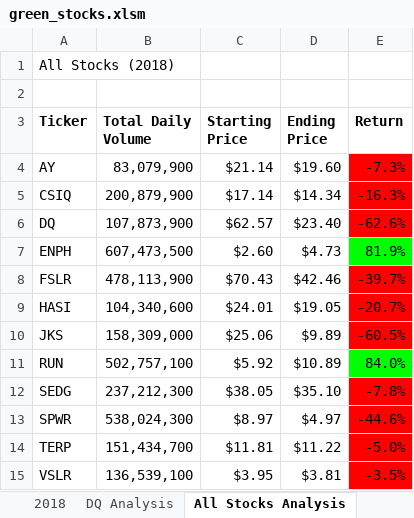
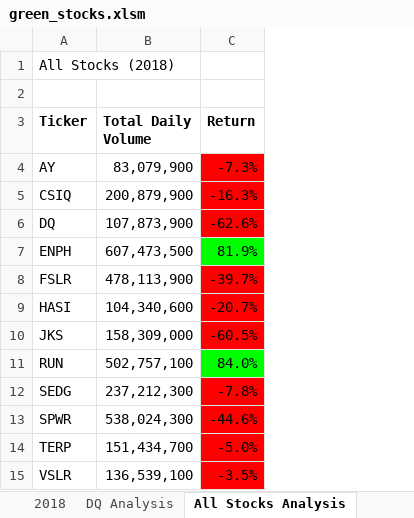
Before and after one commit to kenwelsh/Stock-Analysis, an Excel workbook: green_stocks.xlsm, sheet All Stocks Analysis, drawn as a sheet; values as stored, in another font and other column widths than the file's, no borders; charts and pictures not drawn; the diff names each change by its address in the sheet, - before the commit and + after, or states it on an @@ line.

Commit message:
Refactored and QA'ed All Stocks subroutine

```diff
--- a/green_stocks.xlsm (sheet All Stocks Analysis)
+++ b/green_stocks.xlsm (sheet All Stocks Analysis)
-column C (Starting Price), rows 4-15: $21.14 | $17.14 | $62.57 | $2.60 | $70.43 | $24.01 | $25.06 | $5.92 | $38.05 | $8.97 | $11.81 | $3.95
-column D (Ending Price), rows 4-15: $19.60 | $14.34 | $23.40 | $4.73 | $42.46 | $19.05 | $9.89 | $10.89 | $35.10 | $4.97 | $11.22 | $3.81
```
Also changed, not shown: other sheet tabs.
